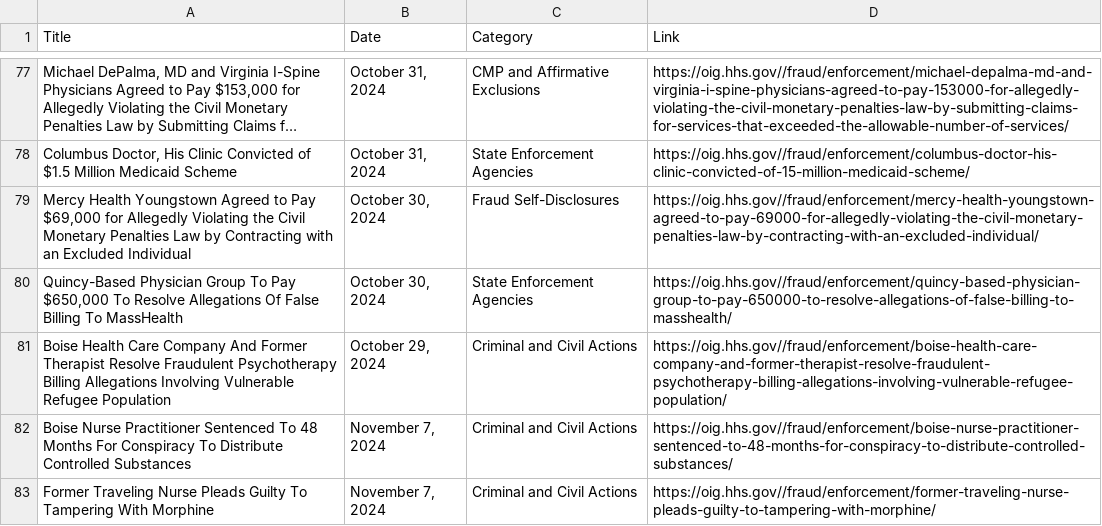
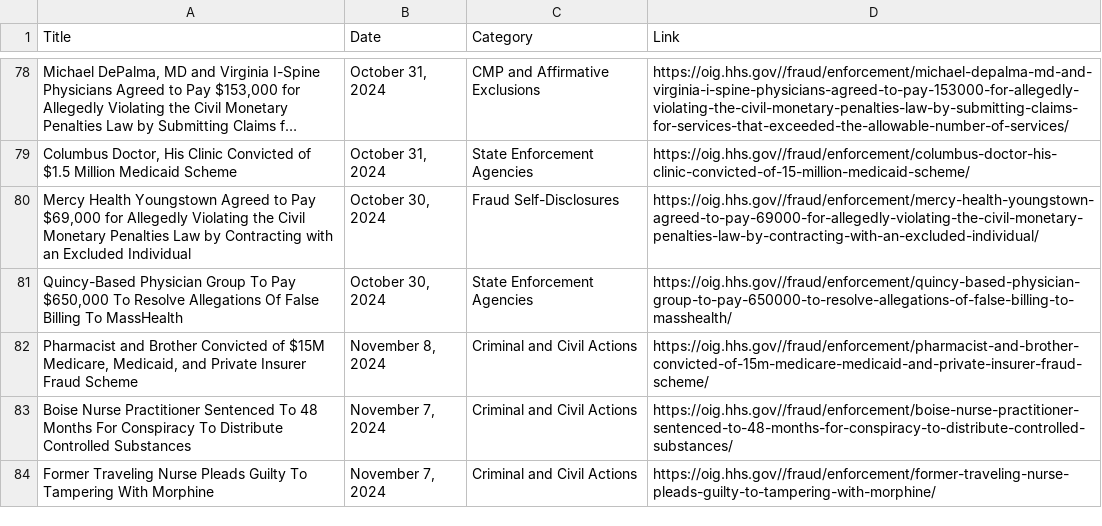
Before and after one commit to laurenlaine/problem-set-5-lauren-and-mohamed, a CSV file: enforcement_actions_2023_01.csv, drawn as a sheet; only a part is shown, gaps mark what is left out; long unchanged cells end in …; addresses are those after the commit; the diff covers the shown part only; the diff names each change by its address in the sheet, - before the commit and + after, or states it on an @@ line.

```diff
--- a/enforcement_actions_2023_01.csv
+++ b/enforcement_actions_2023_01.csv
-A82 (Title): Boise Health Care Company And Former Therapist Resolve Fraudulent Psychotherapy Billing Allegations Involving Vulnerable Refugee Population
+A82 (Title): Pharmacist and Brother Convicted of $15M Medicare, Medicaid, and Private Insurer Fraud Scheme
-B82 (Date): October 29, 2024
+B82 (Date): November 8, 2024
-D82 (Link): https://oig.hhs.gov//fraud/enforcement/boise-health-care-company-and-former-therapist-resolve-fraudulent-psychotherapy-billing-allegations-involving-vulnerable-refugee-population/
+D82 (Link): https://oig.hhs.gov//fraud/enforcement/pharmacist-and-brother-convicted-of-15m-medicare-medicaid-and-private-insurer-fraud-scheme/
```
Also changed, not shown: 1 added row, 1 removed row and 63 edited cells elsewhere in this file, 2 other files.
